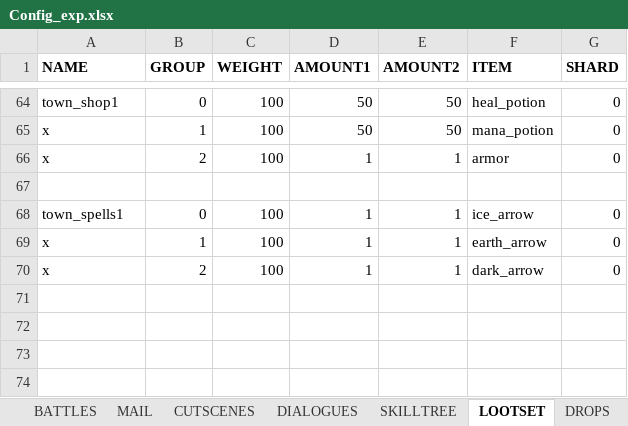
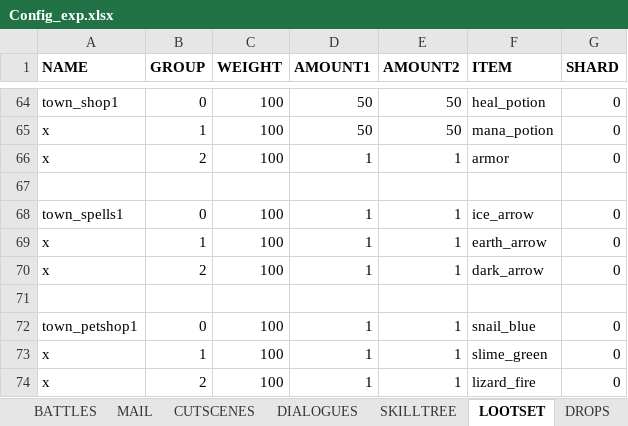
Before and after one commit to uberbax/AllForOne, an Excel workbook: Assets/StreamingAssets/Config_exp.xlsx, sheet LOOTSET, drawn as a sheet; only a part is shown, gaps mark what is left out; values as stored, in another font and other column widths than the file's, no borders; the diff names each change by its address in the sheet, - before the commit and + after, or states it on an @@ line.

```diff
--- a/Assets/StreamingAssets/Config_exp.xlsx (sheet LOOTSET)
+++ b/Assets/StreamingAssets/Config_exp.xlsx (sheet LOOTSET)
+row 71: (empty)
+row 72: town_petshop1 | 0 | 100 | 1 | 1 | snail_blue | 0
+row 73: x | 1 | 100 | 1 | 1 | slime_green | 0
+row 74: x | 2 | 100 | 1 | 1 | lizard_fire | 0
```
Also changed, not shown: sheet ITEMS, 17 other files.
